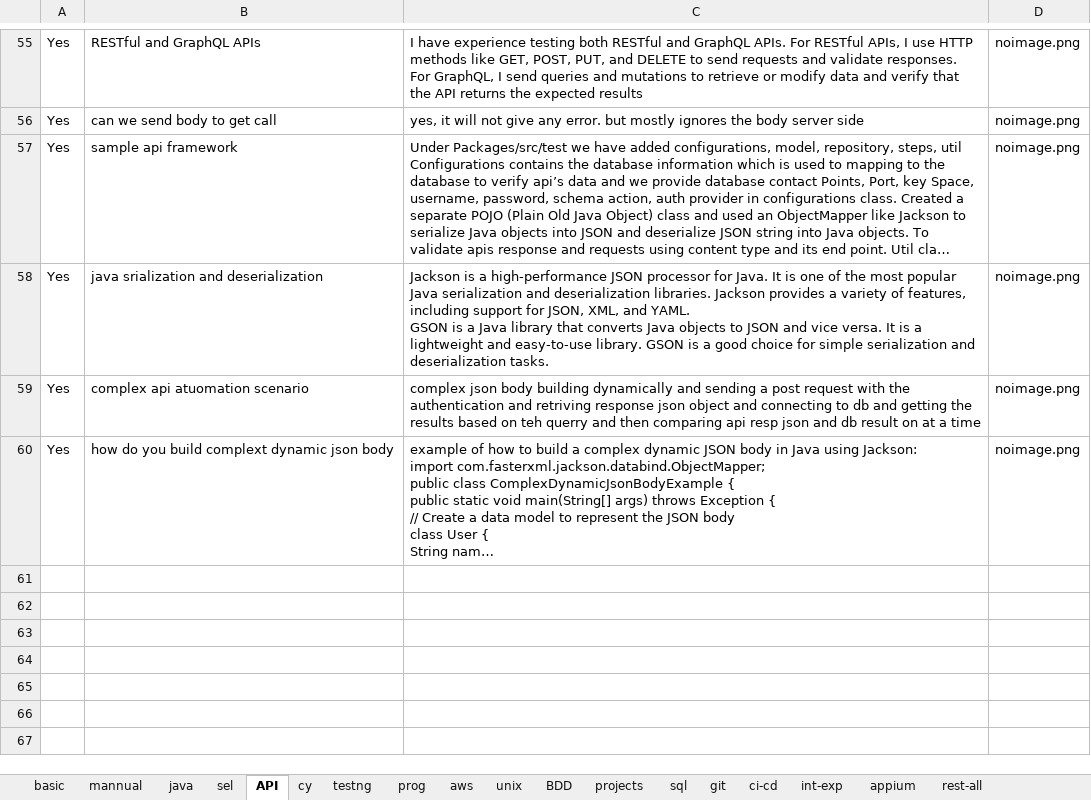
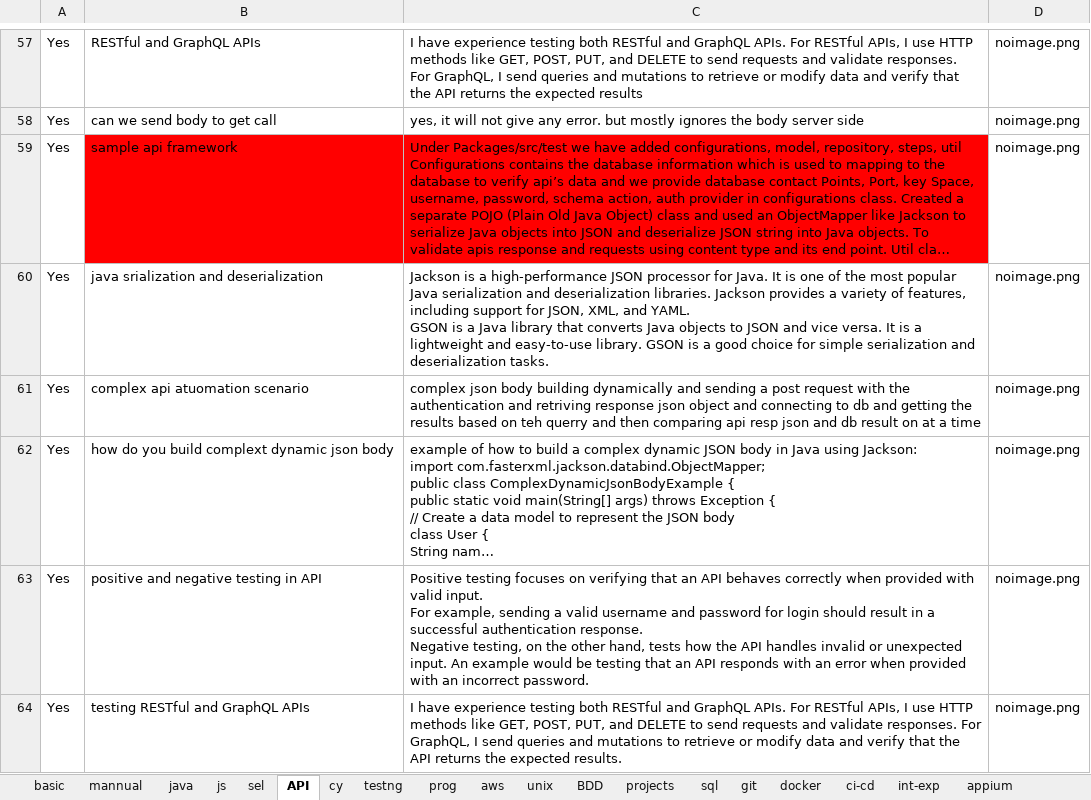
Before and after one commit to kasthurikranthikumar/pyweb, an Excel workbook: blackbox.xlsx, sheet API, drawn as a sheet; only a part is shown, gaps mark what is left out; long unchanged cells end in …; values as stored, in another font and other column widths than the file's, no borders; charts and pictures not drawn; addresses are those after the commit; ↵ is a line break in a cell; the diff covers the shown part only; the diff names each change by its address in the sheet, - before the commit and + after, or states it on an @@ line.

```diff
--- a/blackbox.xlsx (sheet API)
+++ b/blackbox.xlsx (sheet API)
+sheet tab: js
+sheet tab: docker
-B59:C59 fill: none
+B59:C59 fill: #FF0000
+row 63: Yes | positive and negative testing in API | Positive testing focuses on verifying that an API behaves correctly when provided with valid input. ↵ For example, sending a valid username and password for login should result in a successful authentication response. ↵ Negative testing, on the other hand, tests how the API handles invalid or unexpected input. An example would be testing that an API responds with an error when provided with an incorrect password. | noimage.png
+row 64: Yes | testing RESTful and GraphQL APIs | I have experience testing both RESTful and GraphQL APIs. For RESTful APIs, I use HTTP methods like GET, POST, PUT, and DELETE to send requests and validate responses. For GraphQL, I send queries and mutations to retrieve or modify data and verify that the API returns the expected results. | noimage.png
```
Also changed, not shown: 8 added rows elsewhere in this sheet, sheet cy, sheet basic, sheet sel, sheet appium, sheet prog, sheet mannual, 5 more sheets, charts or pictures, 2 other files.
